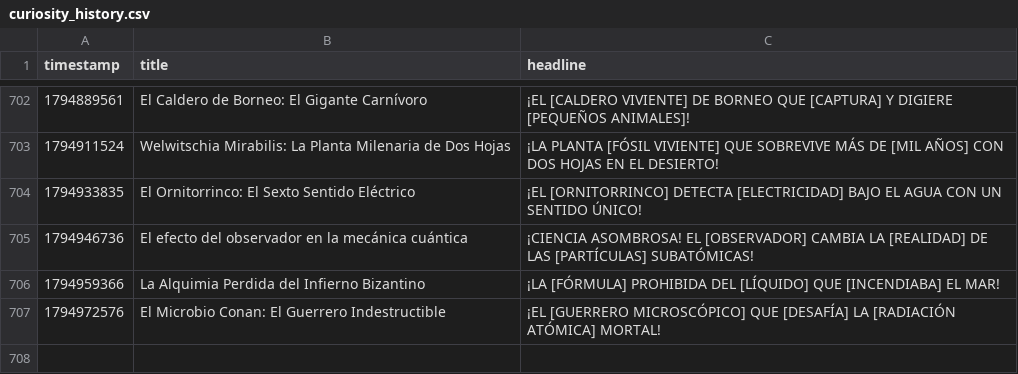
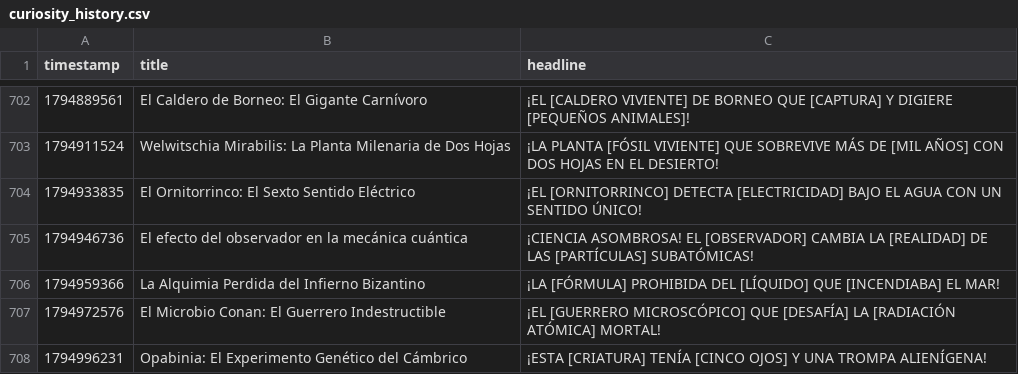
Before and after one commit to danielbenavides2001-blip/AI-Content-Automation-Engine, a CSV file: flows/curiosity_image_generator/curiosity_history.csv, drawn as a sheet; only a part is shown, gaps mark what is left out; the diff names each change by its address in the sheet, - before the commit and + after, or states it on an @@ line.

```diff
--- a/flows/curiosity_image_generator/curiosity_history.csv
+++ b/flows/curiosity_image_generator/curiosity_history.csv
+row 708: 1794996231 | Opabinia: El Experimento Genético del Cámbrico | ¡ESTA [CRIATURA] TENÍA [CINCO OJOS] Y UNA TROMPA ALIENÍGENA!
```
